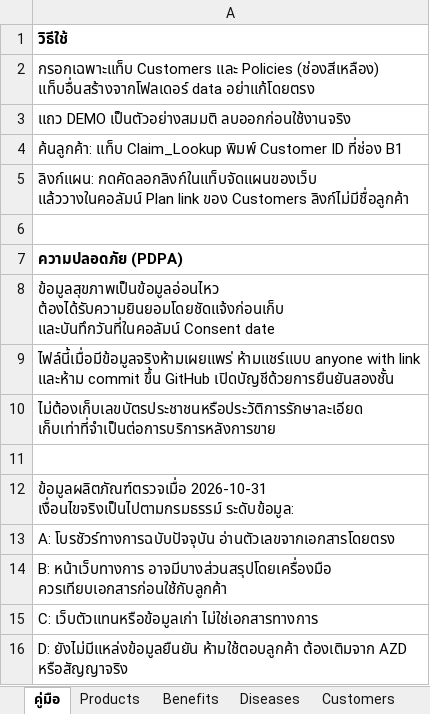
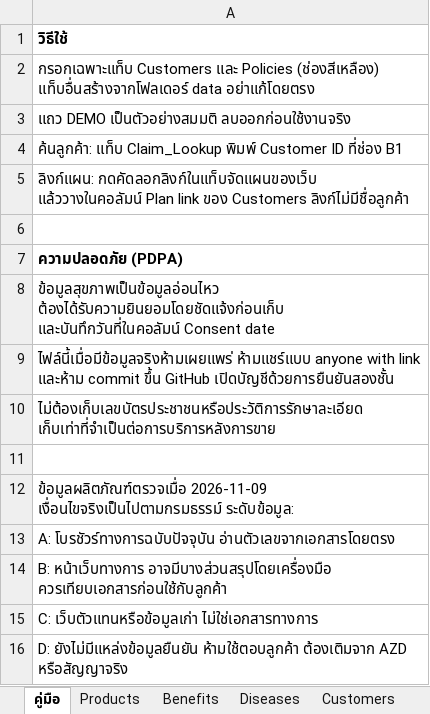
Before and after one commit to pitipume/pitipume-allianz, an Excel workbook: sheet/coverage-template.xlsx, sheet คู่มือ, drawn as a sheet; values as stored, in another font and other column widths than the file's, no borders; the diff names each change by its address in the sheet, - before the commit and + after, or states it on an @@ line.

```diff
--- a/sheet/coverage-template.xlsx (sheet คู่มือ)
+++ b/sheet/coverage-template.xlsx (sheet คู่มือ)
-A12: ข้อมูลผลิตภัณฑ์ตรวจเมื่อ 2026-10-31 เงื่อนไขจริงเป็นไปตามกรมธรรม์ ระดับข้อมูล:
+A12: ข้อมูลผลิตภัณฑ์ตรวจเมื่อ 2026-11-09 เงื่อนไขจริงเป็นไปตามกรมธรรม์ ระดับข้อมูล:
```
Also changed, not shown: sheet Benefits, sheet Products, sheet Claim_Lookup, sheet Policies, sheet Customers, sheet Diseases, 20 other files.
